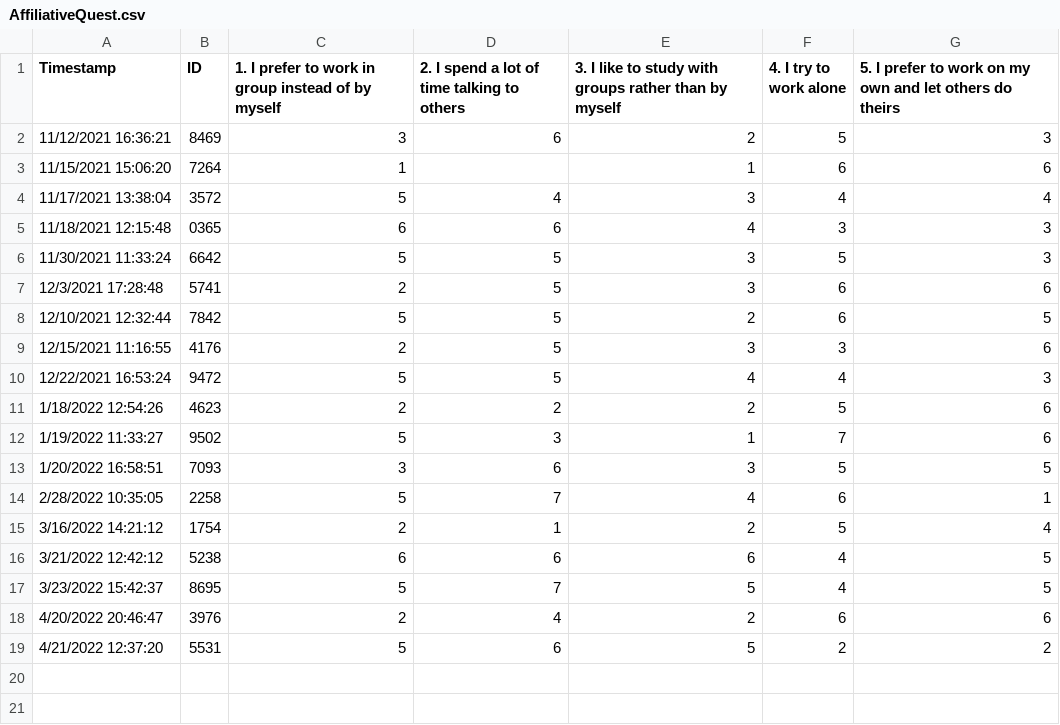
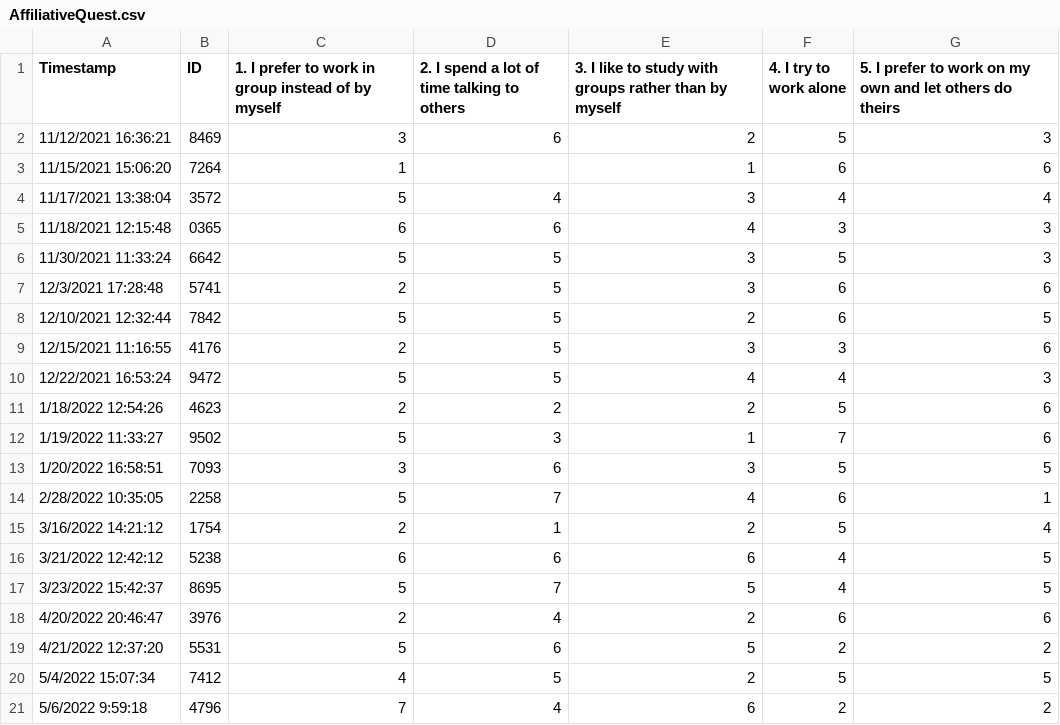
Before and after one commit to tracysanchez/Human_Agents_Impact_Nav, a CSV file: AffiliativeQuest/AffiliativeQuest.csv, drawn as a sheet; the diff names each change by its address in the sheet, - before the commit and + after, or states it on an @@ line.

```diff
--- a/AffiliativeQuest/AffiliativeQuest.csv
+++ b/AffiliativeQuest/AffiliativeQuest.csv
+row 20: 5/4/2022 15:07:34 | 7412 | 4 | 5 | 2 | 5 | 5
+row 21: 5/6/2022 9:59:18 | 4796 | 7 | 4 | 6 | 2 | 2
```
Also changed, not shown: ContextQuestionnaire/ContextQuest.csv, 8 other files.
